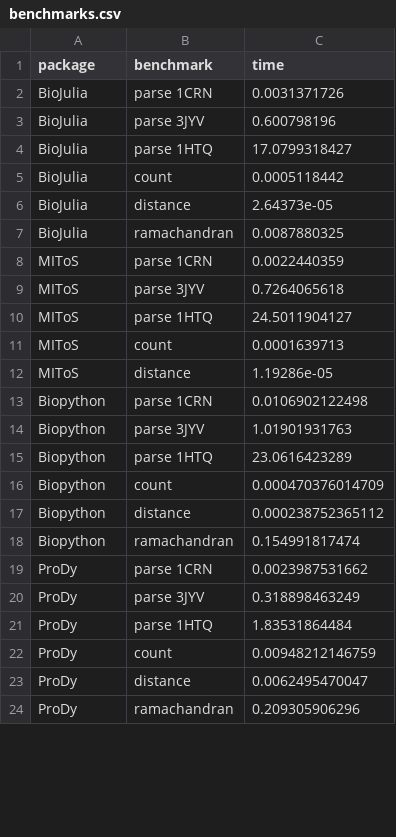
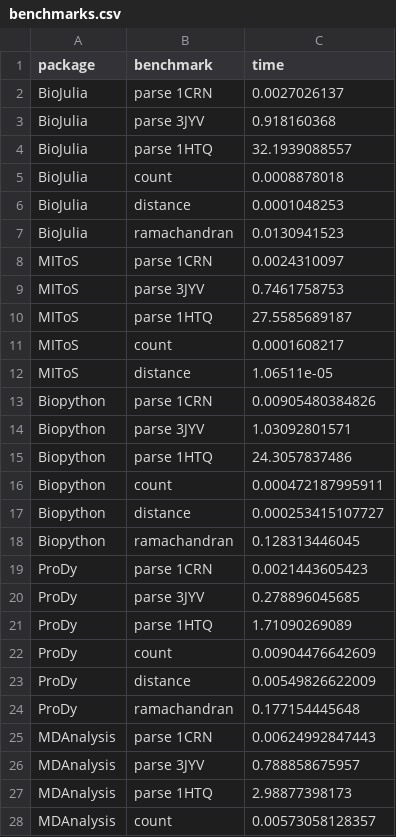
Before and after one commit to jgreener64/pdb-benchmarks, a CSV file: benchmarks.csv, drawn as a sheet; only a part is shown; the diff covers the shown part only.

Commit message:
minor code cleanup; re-run benchmarks

```diff
--- a/benchmarks.csv
+++ b/benchmarks.csv
@@ -1,24 +1,28 @@
 package,benchmark,time
-BioJulia,parse 1CRN,0.0031371726
-BioJulia,parse 3JYV,0.600798196
-BioJulia,parse 1HTQ,17.0799318427
-BioJulia,count,0.0005118442
-BioJulia,distance,2.64373e-05
-BioJulia,ramachandran,0.0087880325
-MIToS,parse 1CRN,0.0022440359
-MIToS,parse 3JYV,0.7264065618
-MIToS,parse 1HTQ,24.5011904127
-MIToS,count,0.0001639713
-MIToS,distance,1.19286e-05
-Biopython,parse 1CRN,0.0106902122498
-Biopython,parse 3JYV,1.01901931763
-Biopython,parse 1HTQ,23.0616423289
-Biopython,count,0.000470376014709
-Biopython,distance,0.000238752365112
-Biopython,ramachandran,0.154991817474
-ProDy,parse 1CRN,0.0023987531662
-ProDy,parse 3JYV,0.318898463249
-ProDy,parse 1HTQ,1.83531864484
-ProDy,count,0.00948212146759
-ProDy,distance,0.0062495470047
-ProDy,ramachandran,0.209305906296
+BioJulia,parse 1CRN,0.0027026137
+BioJulia,parse 3JYV,0.918160368
+BioJulia,parse 1HTQ,32.1939088557
+BioJulia,count,0.0008878018
+BioJulia,distance,0.0001048253
+BioJulia,ramachandran,0.0130941523
+MIToS,parse 1CRN,0.0024310097
+MIToS,parse 3JYV,0.7461758753
+MIToS,parse 1HTQ,27.5585689187
+MIToS,count,0.0001608217
+MIToS,distance,1.06511e-05
+Biopython,parse 1CRN,0.00905480384826
+Biopython,parse 3JYV,1.03092801571
+Biopython,parse 1HTQ,24.3057837486
+Biopython,count,0.000472187995911
+Biopython,distance,0.000253415107727
+Biopython,ramachandran,0.128313446045
+ProDy,parse 1CRN,0.0021443605423
+ProDy,parse 3JYV,0.278896045685
+ProDy,parse 1HTQ,1.71090269089
+ProDy,count,0.00904476642609
+ProDy,distance,0.00549826622009
+ProDy,ramachandran,0.177154445648
+MDAnalysis,parse 1CRN,0.00624992847443
+MDAnalysis,parse 3JYV,0.788858675957
+MDAnalysis,parse 1HTQ,2.98877398173
+MDAnalysis,count,0.00573058128357
```
Also changed, not shown: 2 added rows and 25 edited cells elsewhere in this file, 8 other files.
